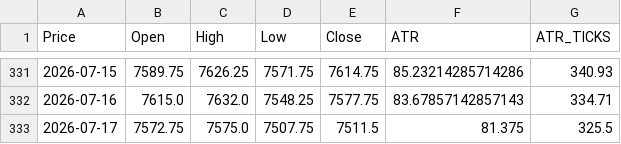
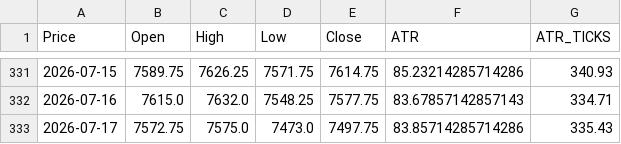
Before and after one commit to tusiklavan13/QuickLot, a CSV file: history/MES.csv, drawn as a sheet; only a part is shown, gaps mark what is left out; the diff names each change by its address in the sheet, - before the commit and + after, or states it on an @@ line.

Commit message:
chore(history): update CSV + market-history.json

```diff
--- a/history/MES.csv
+++ b/history/MES.csv
-D333 (Low): 7507.75
+D333 (Low): 7473.0
-E333 (Close): 7511.5
+E333 (Close): 7497.75
-F333 (ATR): 81.375
+F333 (ATR): 83.85714285714286
-G333 (ATR_TICKS): 325.5
+G333 (ATR_TICKS): 335.43
```
Also changed, not shown: history/ES.csv, history/M2K.csv, 16 other files.
